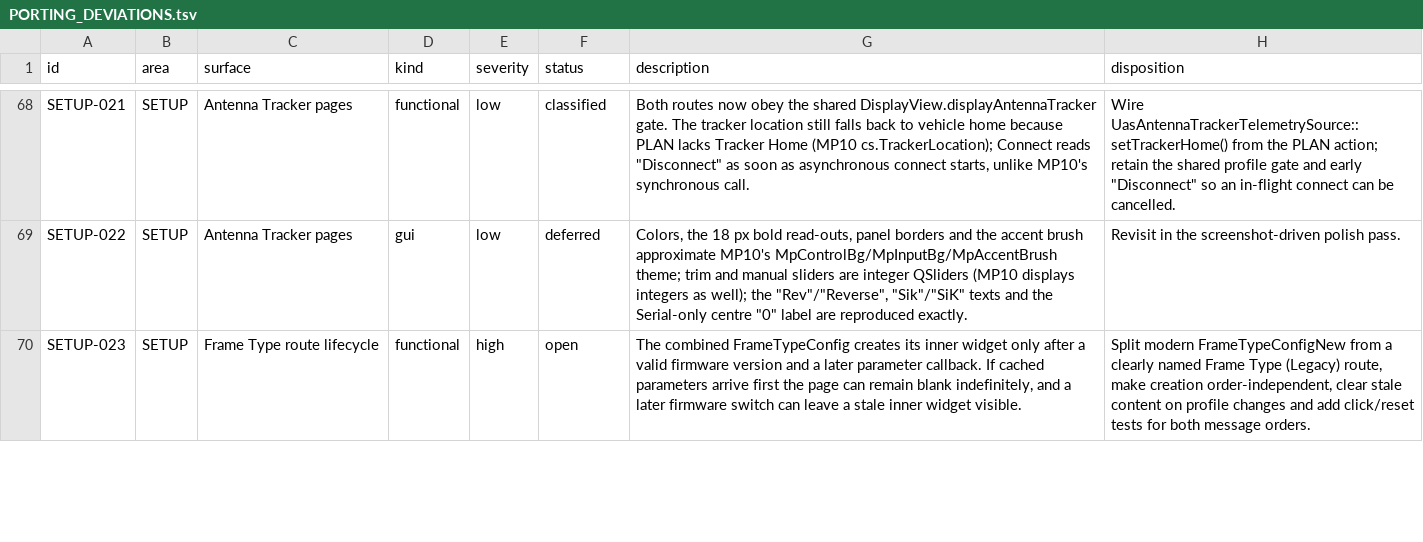
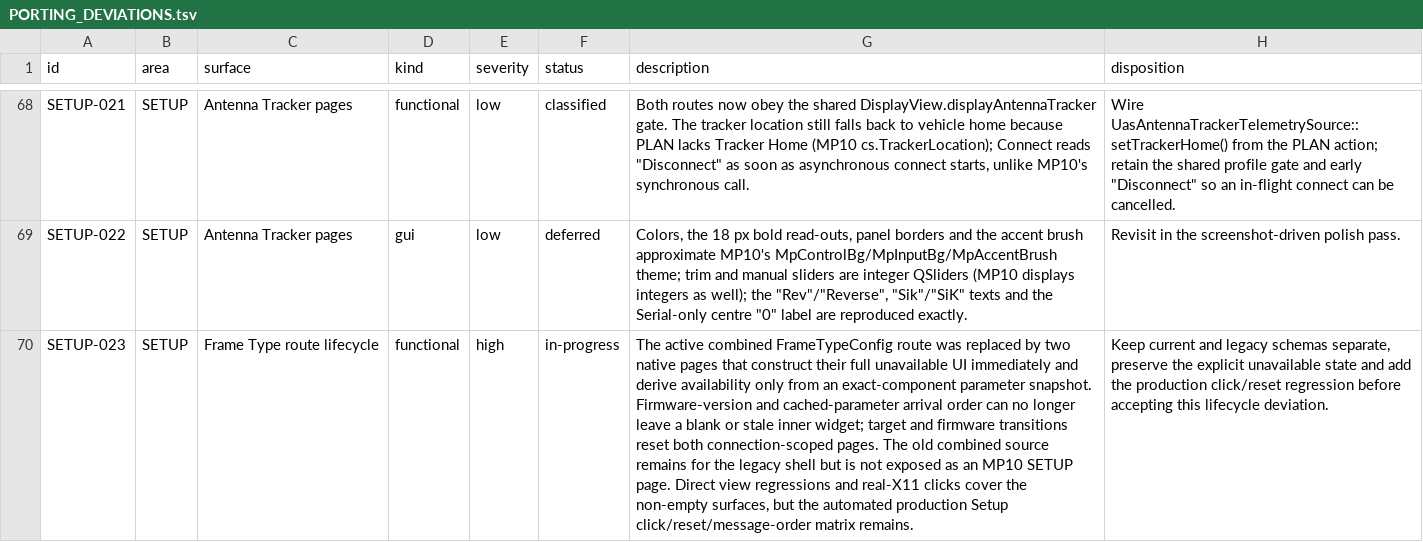
Before and after one commit to Rouniy/apm_planner, a TSV file: docs/porting/PORTING_DEVIATIONS.tsv, drawn as a sheet; only a part is shown, gaps mark what is left out; the diff covers the shown part only; the diff names each change by its address in the sheet, - before the commit and + after, or states it on an @@ line.

```diff
--- a/docs/porting/PORTING_DEVIATIONS.tsv
+++ b/docs/porting/PORTING_DEVIATIONS.tsv
-F70 (status): open
+F70 (status): in-progress
-G70 (description): The combined FrameTypeConfig creates its inner widget only after a valid firmware version and a later parameter callback. If cached parameters arrive first the page can remain blank indefinitely, and a later firmware switch can leave a stale inner widget visible.
+G70 (description): The active combined FrameTypeConfig route was replaced by two native pages that construct their full unavailable UI immediately and derive availability only from an exact-component parameter snapshot. Firmware-version and cached-parameter arrival order can no longer leave a blank or stale inner widget; target and firmware transitions reset both connection-scoped pages. The old combined source remains for the legacy shell but is not exposed as an MP10 SETUP page. Direct view regressions and real-X11 clicks cover the non-empty surfaces, but the automated production Setup click/reset/message-order matrix remains.
-H70 (disposition): Split modern FrameTypeConfigNew from a clearly named Frame Type (Legacy) route, make creation order-independent, clear stale content on profile changes and add click/reset tests for both message orders.
+H70 (disposition): Keep current and legacy schemas separate, preserve the explicit unavailable state and add the production click/reset regression before accepting this lifecycle deviation.
```
Also changed, not shown: 1 added row and 1 edited cell elsewhere in this file, docs/porting/MISSION_PLANNER_SCREEN_PARITY.tsv, 17 other files.
